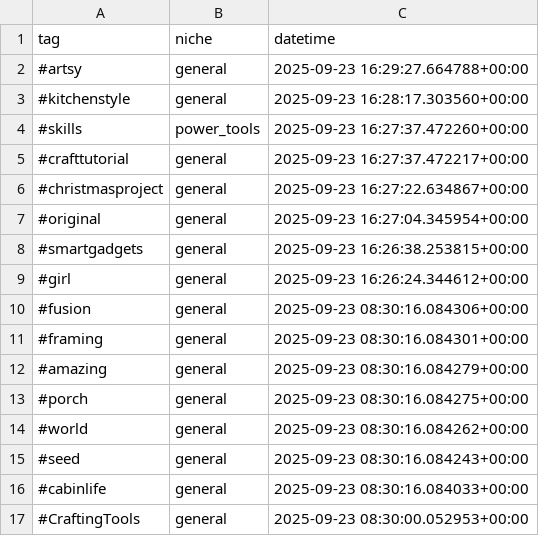
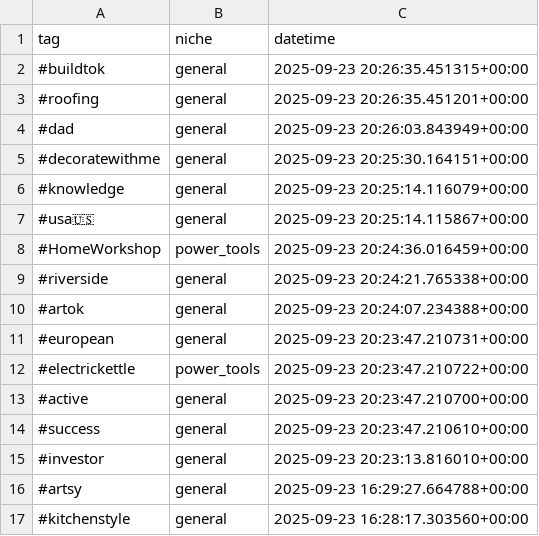
Before and after one commit to mryeje/marketing, a CSV file: hashtags_with_niches.csv, drawn as a sheet; only a part is shown; the shorter side is filled out with more unchanged rows.

```diff
--- a/hashtags_with_niches.csv
+++ b/hashtags_with_niches.csv
@@ -1,2 +1,16 @@
 tag,niche,datetime
+#buildtok,general,2025-09-23 20:26:35.451315+00:00
+#roofing,general,2025-09-23 20:26:35.451201+00:00
+#dad,general,2025-09-23 20:26:03.843949+00:00
+#decoratewithme,general,2025-09-23 20:25:30.164151+00:00
+#knowledge,general,2025-09-23 20:25:14.116079+00:00
+#usa🇺🇸,general,2025-09-23 20:25:14.115867+00:00
+#HomeWorkshop,power_tools,2025-09-23 20:24:36.016459+00:00
+#riverside,general,2025-09-23 20:24:21.765338+00:00
+#artok,general,2025-09-23 20:24:07.234388+00:00
+#european,general,2025-09-23 20:23:47.210731+00:00
+#electrickettle,power_tools,2025-09-23 20:23:47.210722+00:00
+#active,general,2025-09-23 20:23:47.210700+00:00
+#success,general,2025-09-23 20:23:47.210610+00:00
+#investor,general,2025-09-23 20:23:13.816010+00:00
 #artsy,general,2025-09-23 16:29:27.664788+00:00
```
Also changed, not shown: hashtags_with_relevance.csv, power_tools_hashtags.csv, 6 other files.
